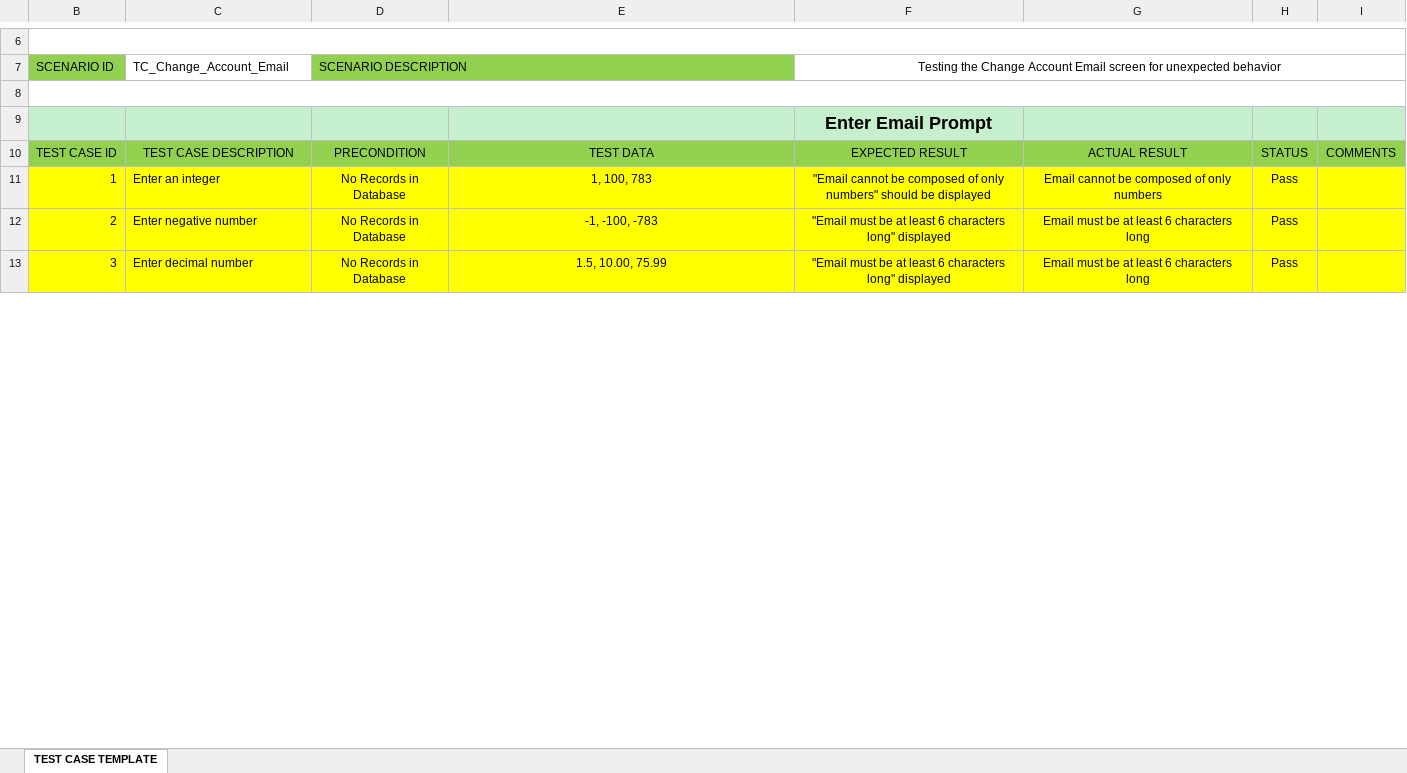
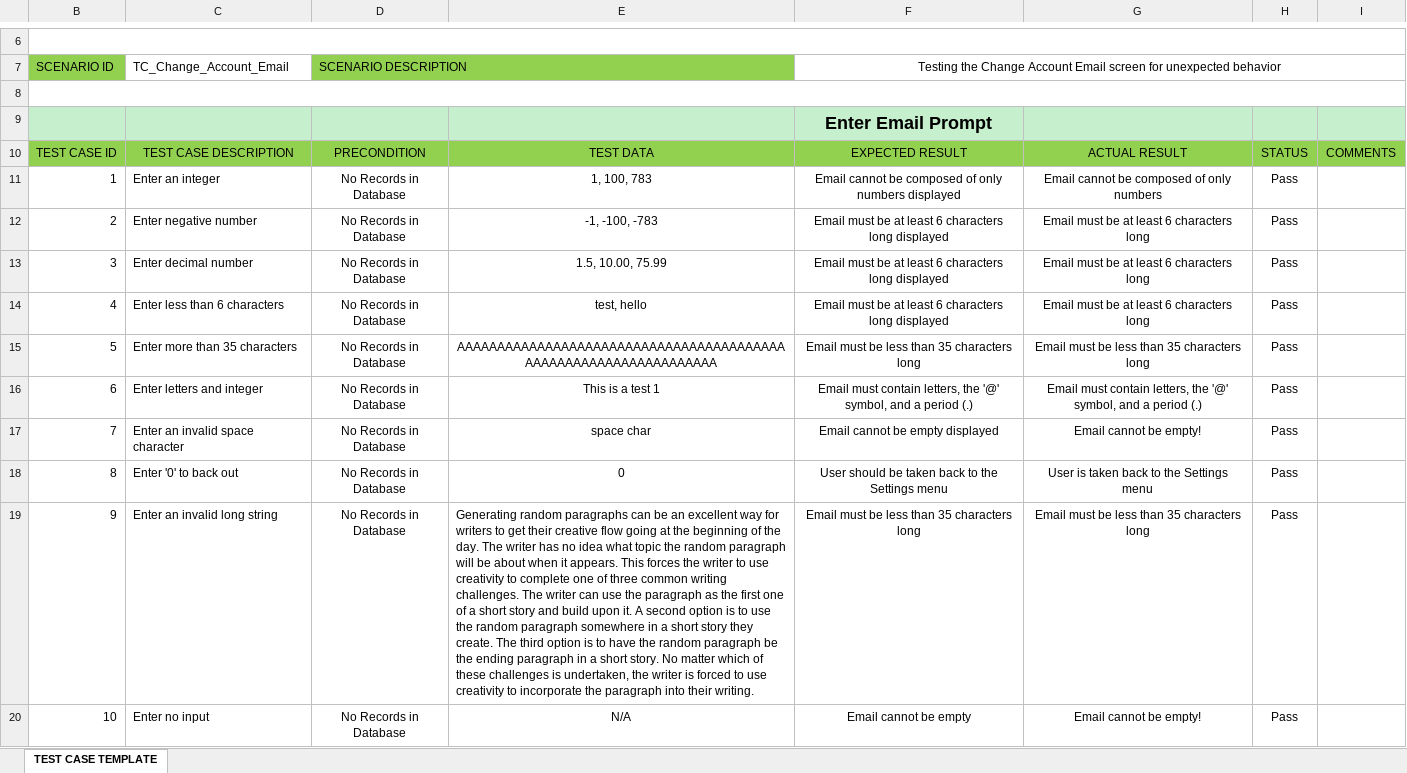
Before and after one commit to Xcar17/Xecure-Password-Manager, an Excel workbook: Test Cases Final/TC- 5 Change Account Email.xlsx, sheet TEST CASE TEMPLATE, drawn as a sheet; only a part is shown, gaps mark what is left out; values as stored, in another font and other column widths than the file's, no borders; the diff covers the shown part only; the diff names each change by its address in the sheet, - before the commit and + after, or states it on an @@ line.

Commit message:
Updating Test Cases

```diff
--- a/Test Cases Final/TC- 5 Change Account Email.xlsx (sheet TEST CASE TEMPLATE)
+++ b/Test Cases Final/TC- 5 Change Account Email.xlsx (sheet TEST CASE TEMPLATE)
-B11:I13 fill: #FFFF00
+B11:I13 fill: none
-F11: "Email cannot be composed of only numbers" should be displayed
+F11: Email cannot be composed of only numbers displayed
-F12:F13: "Email must be at least 6 characters long" displayed
+F12:F13: Email must be at least 6 characters long displayed
+row 14: 4 | Enter less than 6 characters | No Records in Database | test, hello | Email must be at least 6 characters long displayed | Email must be at least 6 characters long | Pass
+row 15: 5 | Enter more than 35 characters | No Records in Database | AAAAAAAAAAAAAAAAAAAAAAAAAAAAAAAAAAAAAAAAAAAAAAAAAAAAAAAAAAAAAAAAA | Email must be less than 35 characters long | Email must be less than 35 characters long | Pass
+row 16: 6 | Enter letters and integer | No Records in Database | This is a test 1 | Email must contain letters, the '@' symbol, and a period (.) | Email must contain letters, the '@' symbol, and a period (.) | Pass
+row 17: 7 | Enter an invalid space character | No Records in Database | space char | Email cannot be empty displayed | Email cannot be empty! | Pass
+row 18: 8 | Enter '0' to back out | No Records in Database | 0 | User should be taken back to the Settings menu | User is taken back to the Settings menu | Pass
+row 19: 9 | Enter an invalid long string | No Records in Database | Generating random paragraphs can be an excellent way for writers to get their creative flow going at the beginning of the day. The writer has no idea what topic the random paragraph will be about when it appears. This forces the writer to use creativity to complete one of three common writing challenges. The writer can use the paragraph as the first one of a short story and build upon it. A second option is to use the random paragraph somewhere in a short story they create. The third option is to have the random paragraph be the ending paragraph in a short story. No matter which of these challenges is undertaken, the writer is forced to use creativity to incorporate the paragraph into their writing. | Email must be less than 35 characters long | Email must be less than 35 characters long | Pass
+row 20: 10 | Enter no input | No Records in Database | N/A | Email cannot be empty | Email cannot be empty! | Pass
```
Also changed, not shown: 64 added rows, 80 removed rows, 4 moved rows, 35 edited cells, cell formats and row numbers in column B elsewhere in this sheet, hidden cells, Test Cases Final/TC- 2 Register.xlsx, Test Cases Final/TC- 3 Forgot Password.xlsx, 6 other files.
